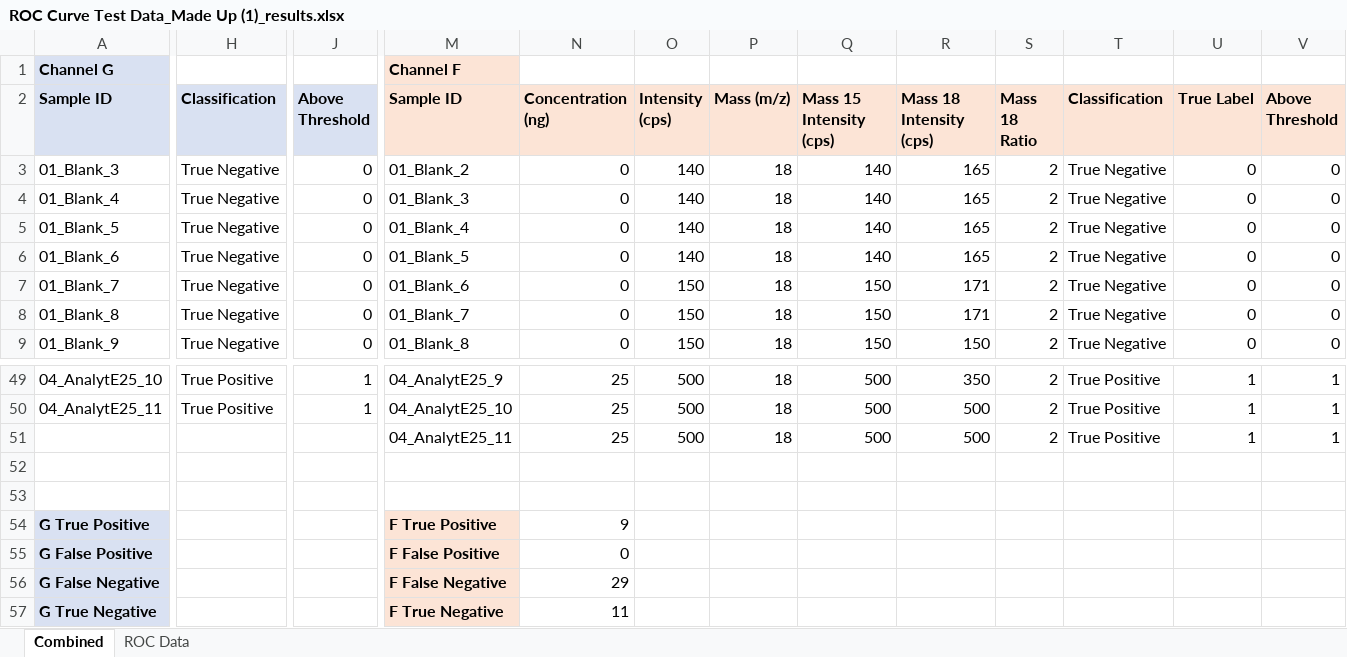
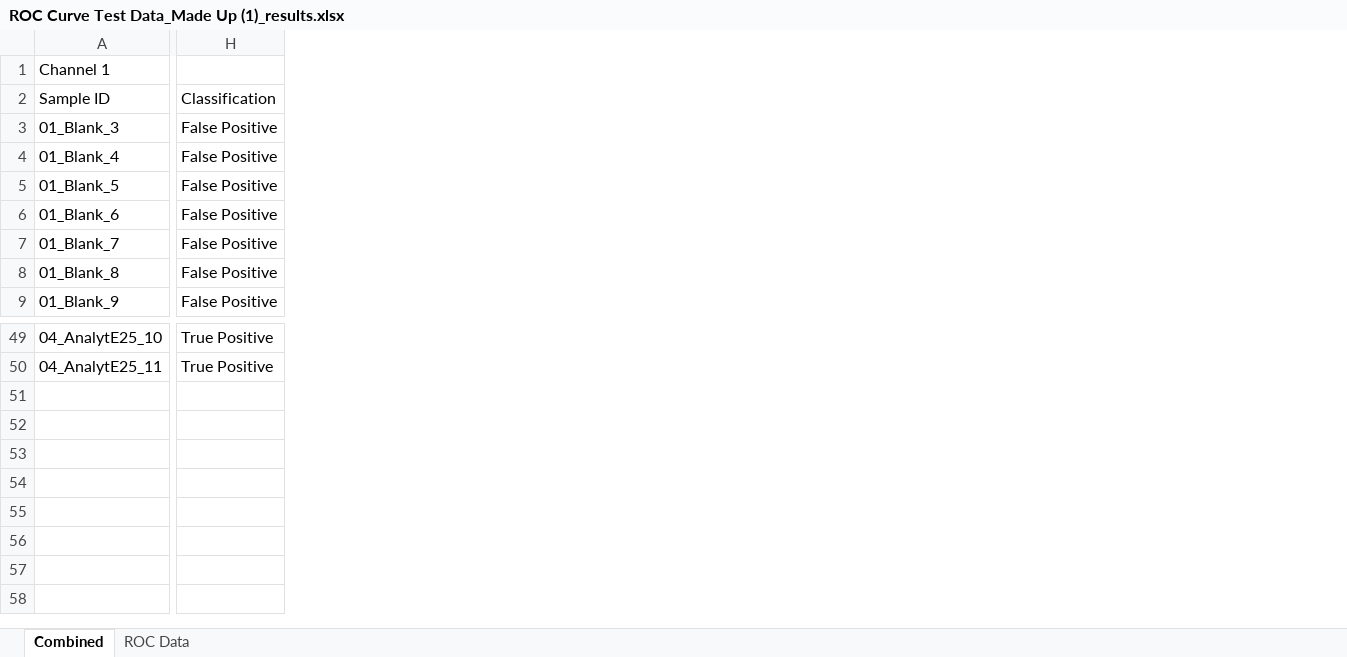
Before and after one commit to Fxalvespereira/Roc-Graph, an Excel workbook: output/ROC Curve Test Data_Made Up (1)_results.xlsx, sheet Combined, drawn as a sheet; only a part is shown, gaps mark what is left out; values as stored, in another font and other column widths than the file's, no borders; charts and pictures not drawn; removed rows and columns are numbered as before the commit, all else as after; rows hold the shown columns only; the diff covers the shown part only; the diff names each change by its address in the sheet, - before the commit and + after, or states it on an @@ line.

```diff
--- a/output/ROC Curve Test Data_Made Up (1)_results.xlsx (sheet Combined)
+++ b/output/ROC Curve Test Data_Made Up (1)_results.xlsx (sheet Combined)
-column H (Classification), rows 3-9: all True Negative; rows 49-50: True Positive | True Positive
+column H (Classification), rows 3-9: all False Positive; rows 49-50: True Positive | True Positive
-column J (Above Threshold), rows 3-9: all 0; rows 49-50: 1 | 1
-column M (Sample ID), row 1: Channel F; rows 3-9: 01_Blank_2 | 01_Blank_3 | 01_Blank_4 | 01_Blank_5 | 01_Blank_6 | 01_Blank_7 | 01_Blank_8; rows 49-50: 04_AnalytE25_9 | 04_AnalytE25_10
-column N (Concentration (ng)), rows 3-9: all 0; rows 49-50: 25 | 25
-column O (Intensity (cps)), rows 3-9: 140 | 140 | 140 | 140 | 150 | 150 | 150; rows 49-50: 500 | 500
-column P (Mass (m/z)), rows 3-9: all 18; rows 49-50: 18 | 18
-column Q (Mass 15 Intensity (cps)), rows 3-9: 140 | 140 | 140 | 140 | 150 | 150 | 150; rows 49-50: 500 | 500
-column R (Mass 18 Intensity (cps)), rows 3-9: 165 | 165 | 165 | 165 | 171 | 171 | 150; rows 49-50: 350 | 500
-column S (Mass 18 Ratio), rows 3-9: all 2; rows 49-50: 2 | 2
-column T (Classification), rows 3-9: all True Negative; rows 49-50: True Positive | True Positive
-column U (True Label), rows 3-9: all 0; rows 49-50: 1 | 1
-column V (Above Threshold), rows 3-9: all 0; rows 49-50: 1 | 1
-A1 (Sample ID): Channel G
+A1 (Sample ID): Channel 1
@@ A1 fill: #D9E1F2 → none, bold: on → off @@
@@ A2 fill: #D9E1F2 → none, bold: on → off @@
-row 51:  |  |  | 04_AnalytE25_11 | 25 | 500 | 18 | 500 | 500 | 2 | True Positive | 1 | 1
-row 52: (empty)
-row 53: (empty)
-row 54: G True Positive |  |  | F True Positive | 9
-row 55: G False Positive |  |  | F False Positive | 0
-row 56: G False Negative |  |  | F False Negative | 29
-row 57: G True Negative |  |  | F True Negative | 11
```
Also changed, not shown: 2 removed columns and cell formats elsewhere in this sheet, sheet ROC Data, charts or pictures, output/sample2_results.xlsx, output/test_results.xlsx, 6 other files.
